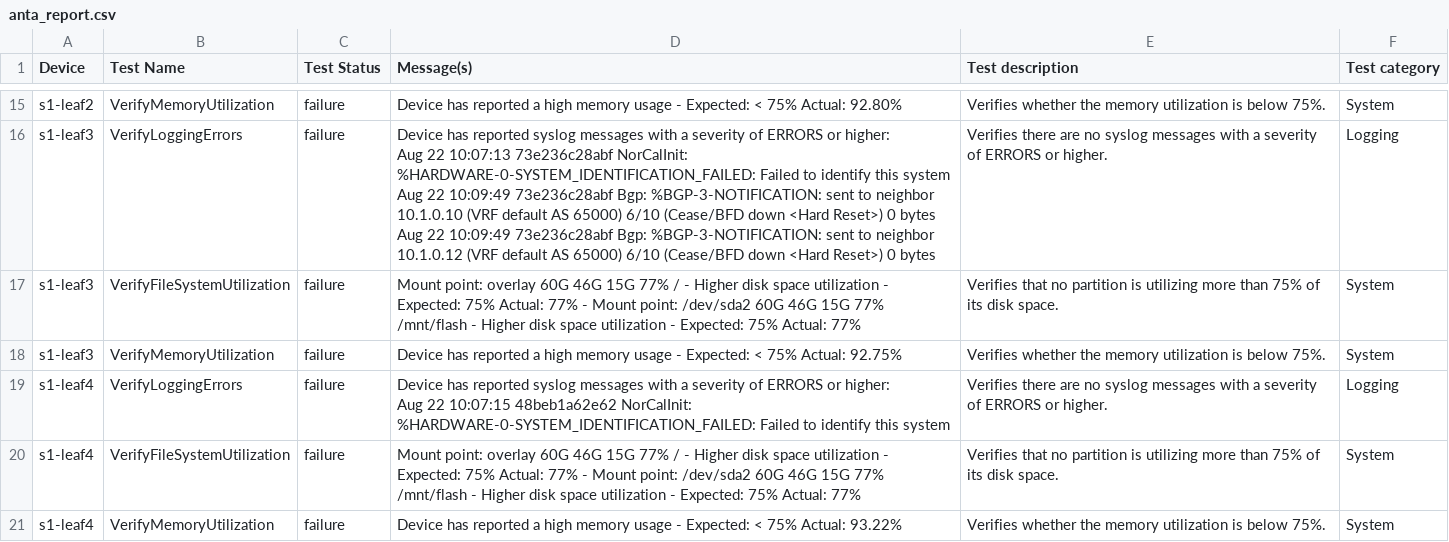
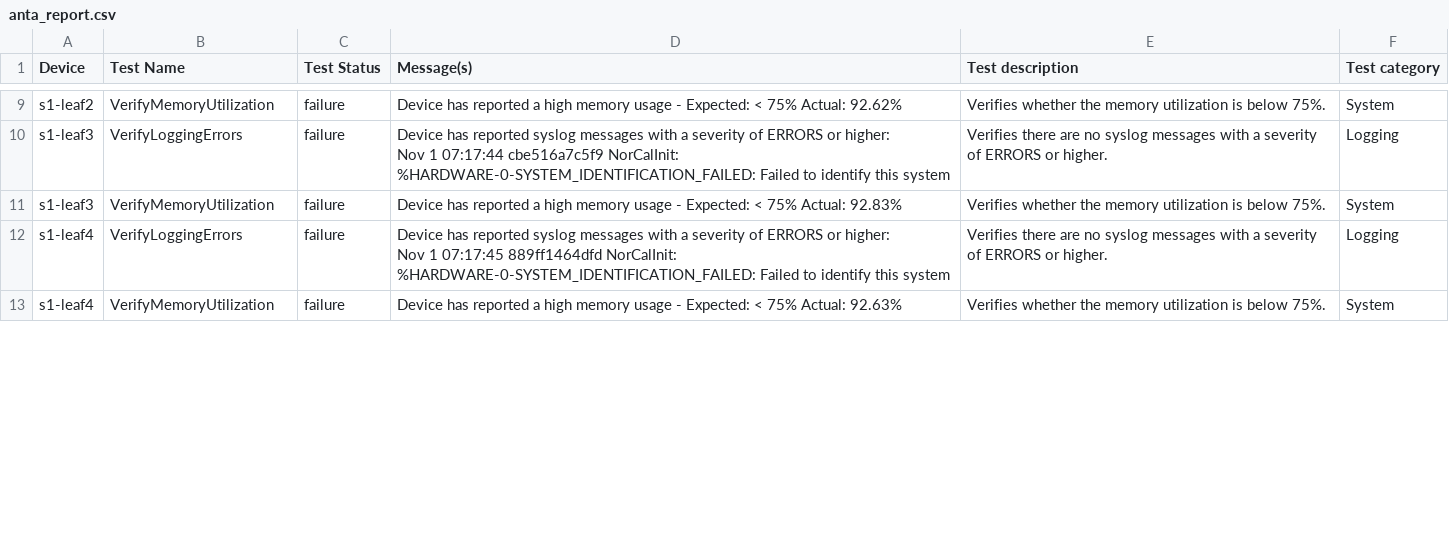
Before and after one commit to youwins-lab/atd_avd_l3_dc, a CSV file: sites/dc1/anta/reports/anta_report.csv, drawn as a sheet; only a part is shown, gaps mark what is left out; removed rows and columns are numbered as before the commit, all else as after; ↵ is a line break in a cell; the diff covers the shown part only; the diff names each change by its address in the sheet, - before the commit and + after, or states it on an @@ line.

```diff
--- a/sites/dc1/anta/reports/anta_report.csv
+++ b/sites/dc1/anta/reports/anta_report.csv
-D9 (Message(s)): …75% Actual: 92.80%
+D9 (Message(s)): …75% Actual: 92.62%
-D10 (Message(s)): …or higher: ↵ Aug 22 10:07:13 73e236c28abf NorCalInit: %HARDWARE-0-SYSTEM_IDENTIFICATION_FAILED: Failed to identify this system ↵ Aug 22 10:09:49 73e236c28abf Bgp: %BGP-3-NOTIFICATION: sent to neighbor 10.1.0.10 (VRF default AS 65000) 6/10 (Cease/BFD down <Hard Reset>) 0 bytes ↵ Aug 22 10:09:49 73e236c28abf Bgp: %BGP-3-NOTIFICATION: sent to neighbor 10.1.0.12 (VRF default AS 65000) 6/10 (Cease/BFD down <Hard Reset>) 0 bytes
+D10 (Message(s)): …or higher: ↵ Nov 1 07:17:44 cbe516a7c5f9 NorCalInit: %HARDWARE-0-SYSTEM_IDENTIFICATION_FAILED: Failed to identify this system
-row 17: s1-leaf3 | VerifyFileSystemUtilization | failure | Mount point: overlay 60G 46G 15G 77% / - Higher disk space utilization - Expected: 75% Actual: 77% - Mount point: /dev/sda2 60G 46G 15G 77% /mnt/flash - Higher disk space utilization - Expected: 75% Actual: 77% | Verifies that no partition is utilizing more than 75% of its disk space. | System
-D11 (Message(s)): …75% Actual: 92.75%
+D11 (Message(s)): …75% Actual: 92.83%
-D12 (Message(s)): …or higher: ↵ Aug 22 10:07:15 48beb1a62e62 NorCalInit: %HARDWARE-0-SYSTEM_IDENTIFICATION_FAILED:…
+D12 (Message(s)): …or higher: ↵ Nov 1 07:17:45 889ff1464dfd NorCalInit: %HARDWARE-0-SYSTEM_IDENTIFICATION_FAILED:…
-row 20: s1-leaf4 | VerifyFileSystemUtilization | failure | Mount point: overlay 60G 46G 15G 77% / - Higher disk space utilization - Expected: 75% Actual: 77% - Mount point: /dev/sda2 60G 46G 15G 77% /mnt/flash - Higher disk space utilization - Expected: 75% Actual: 77% | Verifies that no partition is utilizing more than 75% of its disk space. | System
-D13 (Message(s)): …75% Actual: 93.22%
+D13 (Message(s)): …75% Actual: 92.63%
```
Also changed, not shown: 10 added rows, 8 removed rows and 11 edited cells elsewhere in this file, sites/dc2/anta/reports/anta_report.csv, 36 other files.
